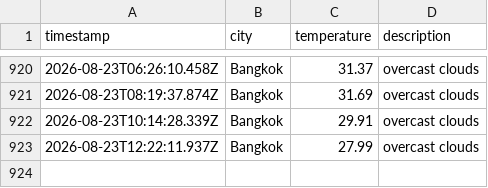
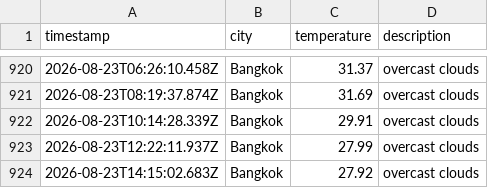
Before and after one commit to Doordiver/weather-api, a CSV file: data/weather_log.csv, drawn as a sheet; only a part is shown, gaps mark what is left out.

```diff
--- a/data/weather_log.csv
+++ b/data/weather_log.csv
@@ -923 +923,2 @@ timestamp,city,temperature,description
 2026-08-23T12:22:11.937Z,Bangkok,27.99,overcast clouds
+2026-08-23T14:15:02.683Z,Bangkok,27.92,overcast clouds
```
Also changed, not shown: 1 other file.
